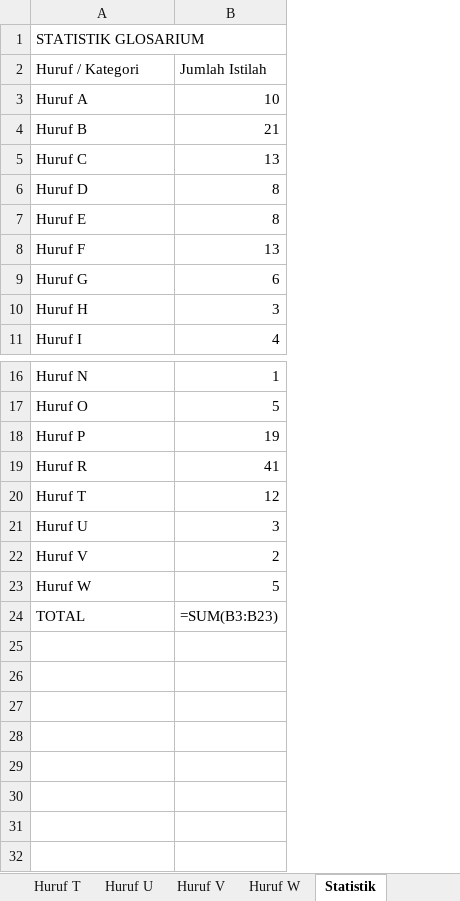
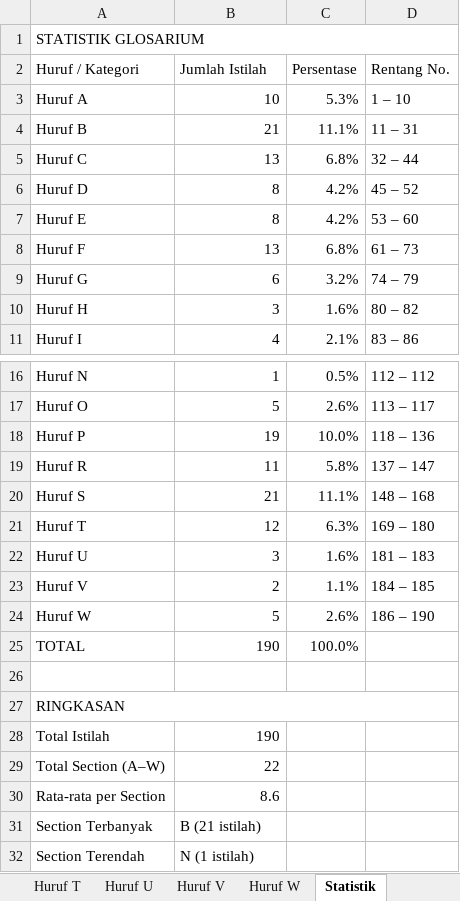
Before and after one commit to mfaizasysyauqi/daftar_istilah, an Excel workbook: daftar_istilah.xlsx, sheet Statistik, drawn as a sheet; only a part is shown, gaps mark what is left out; values as stored, in another font and other column widths than the file's, no cell formats; formulas without a stored value are shown as written; addresses are those after the commit; the diff names each change by its address in the sheet, - before the commit and + after, or states it on an @@ line.

Commit message:
Update daftar istilah

```diff
--- a/daftar_istilah.xlsx (sheet Statistik)
+++ b/daftar_istilah.xlsx (sheet Statistik)
+column C (Persentase), rows 3-11: 5.3% | 11.1% | 6.8% | 4.2% | 4.2% | 6.8% | 3.2% | 1.6% | 2.1%; rows 16-19: 0.5% | 2.6% | 10.0% | 5.8%; rows 21-25: 6.3% | 1.6% | 1.1% | 2.6% | 100.0%
+column D (Rentang No.), rows 3-11: 1 – 10 | 11 – 31 | 32 – 44 | 45 – 52 | 53 – 60 | 61 – 73 | 74 – 79 | 80 – 82 | 83 – 86; rows 16-19: 112 – 112 | 113 – 117 | 118 – 136 | 137 – 147; rows 21-24: 169 – 180 | 181 – 183 | 184 – 185 | 186 – 190
-B19 (Jumlah Istilah): 41
+B19 (Jumlah Istilah): 11
+row 20: Huruf S | 21 | 11.1% | 148 – 168
-B25 (Jumlah Istilah): =SUM(B3:B23)
+B25 (Jumlah Istilah): 190
+row 26: (empty)
+row 27: RINGKASAN
+row 28: Total Istilah | 190
+row 29: Total Section (A–W) | 22
+row 30: Rata-rata per Section | 8.6
+row 31: Section Terbanyak | B (21 istilah)
+row 32: Section Terendah | N (1 istilah)
```
Also changed, not shown: sheet Daftar Istilah, sheet Huruf R, sheet Huruf E, sheet Huruf D, sheet Huruf B, sheet Huruf P, 16 more sheets, other sheet tabs, cell formats.
